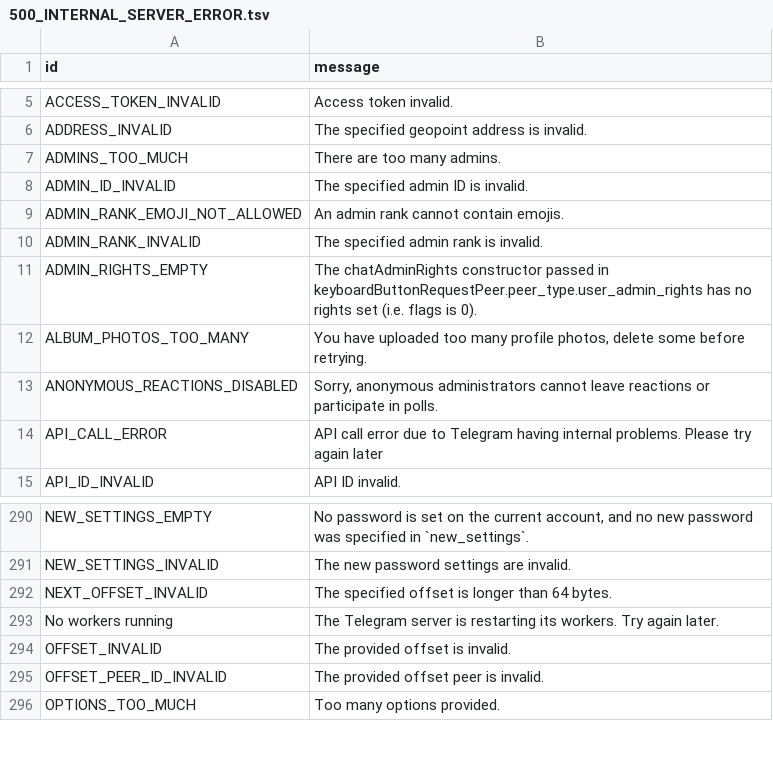
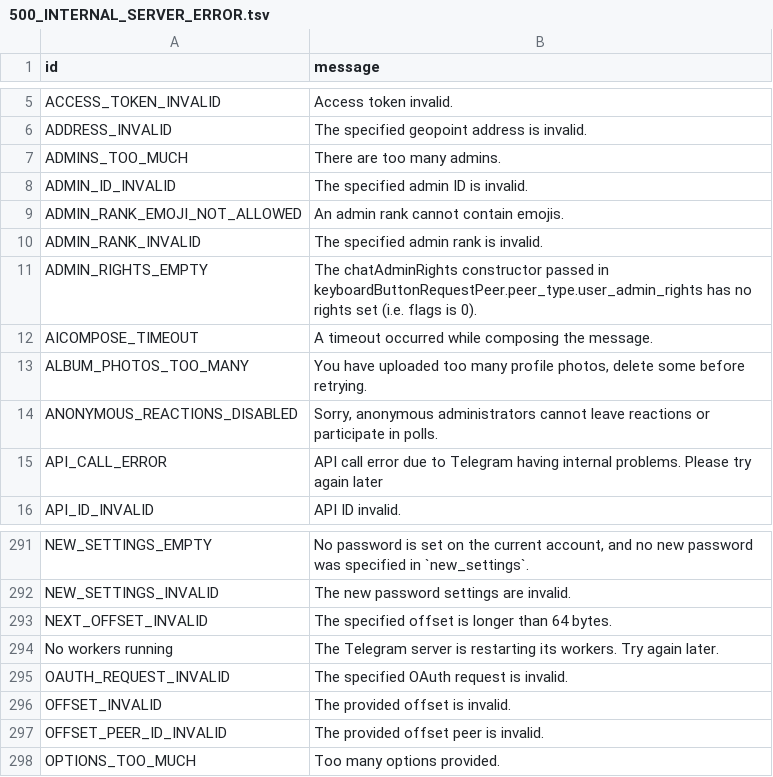
Before and after one commit to PyrogramMod/PyrogramMod, a TSV file: compiler/errors/source/500_INTERNAL_SERVER_ERROR.tsv, drawn as a sheet; only a part is shown, gaps mark what is left out.

```diff
--- a/compiler/errors/source/500_INTERNAL_SERVER_ERROR.tsv
+++ b/compiler/errors/source/500_INTERNAL_SERVER_ERROR.tsv
@@ -11,2 +11,3 @@ ADMIN_RANK_INVALID	The specified admin rank is invalid.
 ADMIN_RIGHTS_EMPTY	The chatAdminRights constructor passed in keyboardButtonRequestPeer.peer_type.user_admin_rights has no rights set (i.e. flags is 0).
+AICOMPOSE_TIMEOUT	A timeout occurred while composing the message.
 ALBUM_PHOTOS_TOO_MANY	You have uploaded too many profile photos, delete some before retrying.
@@ -293,2 +294,3 @@ NEXT_OFFSET_INVALID	The specified offset is longer than 64 bytes.
 No workers running	The Telegram server is restarting its workers. Try again later.
+OAUTH_REQUEST_INVALID	The specified OAuth request is invalid.
 OFFSET_INVALID	The provided offset is invalid.
```
Also changed, not shown: compiler/errors/source/400_BAD_REQUEST.tsv, compiler/errors/source/403_FORBIDDEN.tsv, 1 other file.
